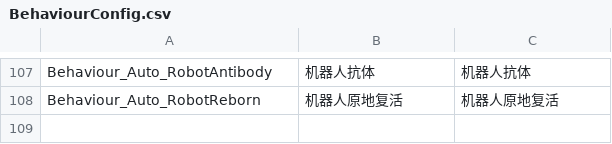
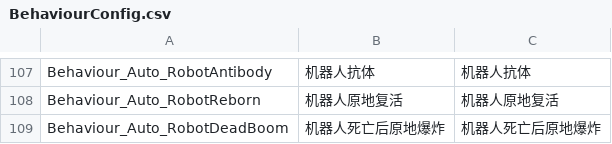
Before and after one commit to WH961230/Cube, a CSV file: Assets/StreamingAssets/Csv/BehaviourConfig.csv, drawn as a sheet; only a part is shown, gaps mark what is left out; the diff names each change by its address in the sheet, - before the commit and + after, or states it on an @@ line.

```diff
--- a/Assets/StreamingAssets/Csv/BehaviourConfig.csv
+++ b/Assets/StreamingAssets/Csv/BehaviourConfig.csv
+row 109: Behaviour_Auto_RobotDeadBoom | 机器人死亡后原地爆炸 | 机器人死亡后原地爆炸
```
Also changed, not shown: Assets/StreamingAssets/Csv/BehaviourGenerate.csv, Assets/StreamingAssets/Csv/ObjConfig.csv, 5 other files.
